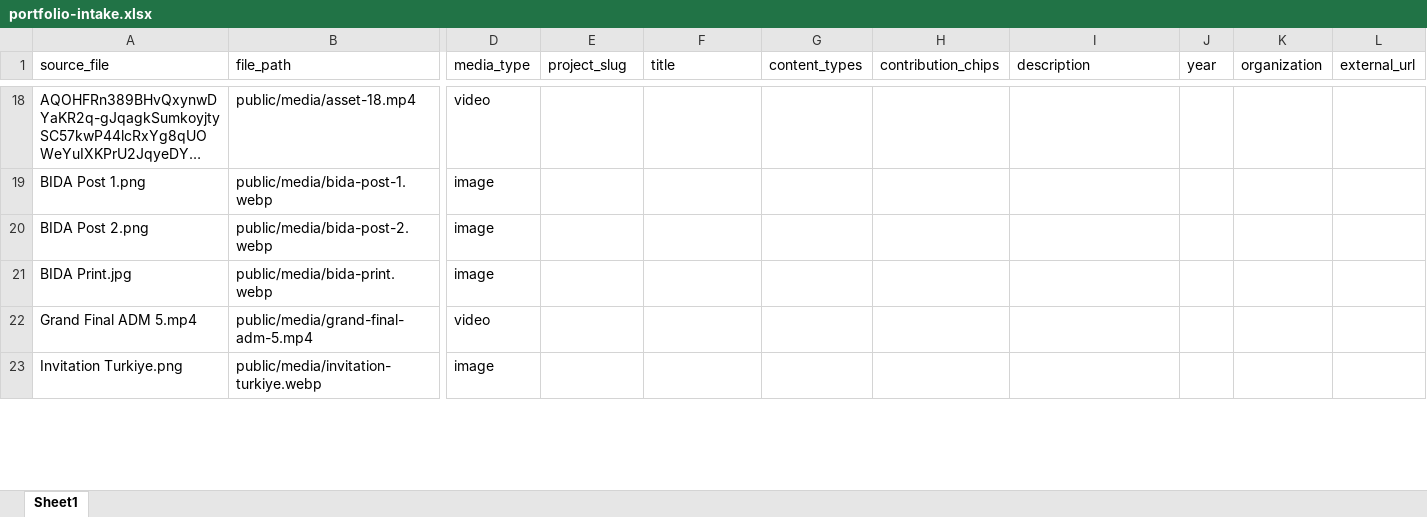
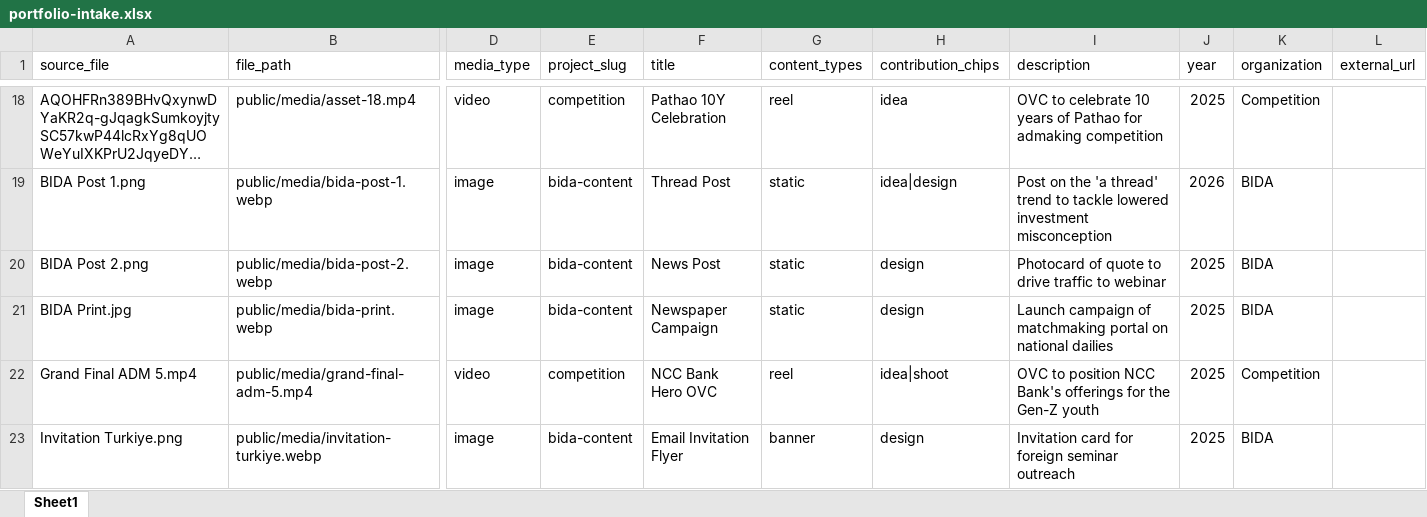
Before and after one commit to Shudipta-Dip/shudipta-portfolio, an Excel workbook: content/portfolio-intake.xlsx, sheet Sheet1, drawn as a sheet; only a part is shown, gaps mark what is left out; long unchanged cells end in …; values as stored, in another font and other column widths than the file's, no borders; the diff covers the shown part only; the diff names each change by its address in the sheet, - before the commit and + after, or states it on an @@ line.

Commit message:
Add four new optimized assets and sync full intake metadata
Optimize TBS and LTE drop files for web delivery, apply the completed intake sheet to the board, and map website content to product filters.

```diff
--- a/content/portfolio-intake.xlsx (sheet Sheet1)
+++ b/content/portfolio-intake.xlsx (sheet Sheet1)
-E18 (project_slug): (empty)
+E18 (project_slug): competition
-F18 (title): (empty)
+F18 (title): Pathao 10Y Celebration
-G18 (content_types): (empty)
+G18 (content_types): reel
-H18 (contribution_chips): (empty)
+H18 (contribution_chips): idea
-I18 (description): (empty)
+I18 (description): OVC to celebrate 10 years of Pathao for admaking competition
-J18 (year): (empty)
+J18 (year): 2025
-K18 (organization): (empty)
+K18 (organization): Competition
-E19:E21 (project_slug): (empty)
+E19:E21 (project_slug): bida-content
-F19 (title): (empty)
+F19 (title): Thread Post
-G19:G21 (content_types): (empty)
+G19:G21 (content_types): static
-H19 (contribution_chips): (empty)
+H19 (contribution_chips): idea|design
-I19 (description): (empty)
+I19 (description): Post on the 'a thread' trend to tackle lowered investment misconception
-J19 (year): (empty)
+J19 (year): 2026
-K19:K21 (organization): (empty)
+K19:K21 (organization): BIDA
-F20 (title): (empty)
+F20 (title): News Post
-H20:H21 (contribution_chips): (empty)
+H20:H21 (contribution_chips): design
-I20 (description): (empty)
+I20 (description): Photocard of quote to drive traffic to webinar
-J20:J23 (year): (empty)
+J20:J23 (year): 2025
-F21 (title): (empty)
+F21 (title): Newspaper Campaign
-I21 (description): (empty)
+I21 (description): Launch campaign of matchmaking portal on national dailies
-E22 (project_slug): (empty)
+E22 (project_slug): competition
-F22 (title): (empty)
+F22 (title): NCC Bank Hero OVC
-G22 (content_types): (empty)
+G22 (content_types): reel
-H22 (contribution_chips): (empty)
+H22 (contribution_chips): idea|shoot
-I22 (description): (empty)
+I22 (description): OVC to position NCC Bank's offerings for the Gen-Z youth
-K22 (organization): (empty)
+K22 (organization): Competition
-E23 (project_slug): (empty)
+E23 (project_slug): bida-content
-F23 (title): (empty)
+F23 (title): Email Invitation Flyer
-G23 (content_types): (empty)
+G23 (content_types): banner
-H23 (contribution_chips): (empty)
+H23 (contribution_chips): design
-I23 (description): (empty)
+I23 (description): Invitation card for foreign seminar outreach
-K23 (organization): (empty)
+K23 (organization): BIDA
```
Also changed, not shown: 4 added rows, 1 removed row and 84 edited cells elsewhere in this sheet, 10 other files.
